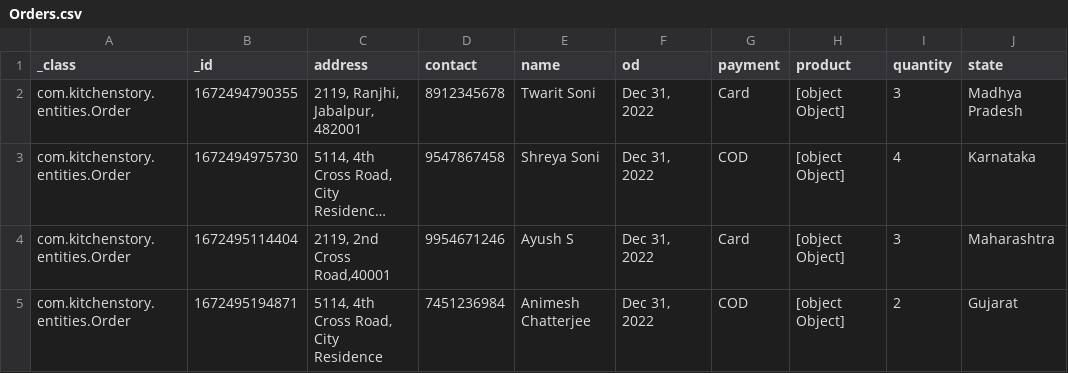
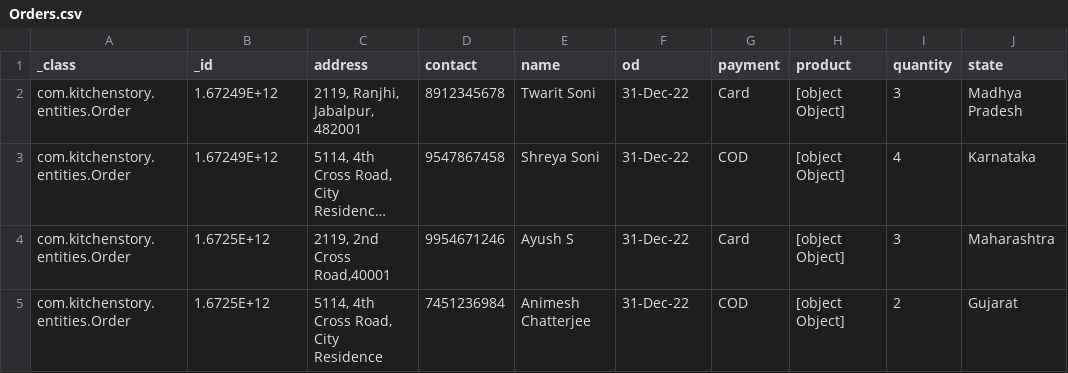
Before and after one commit to Yogenda/KitchenStory, a CSV file: Database-Mongodb/Orders.csv, drawn as a sheet; long unchanged cells end in …; the diff names each change by its address in the sheet, - before the commit and + after, or states it on an @@ line.

```diff
--- a/Database-Mongodb/Orders.csv
+++ b/Database-Mongodb/Orders.csv
-B2 (_id): 1672494790355
+B2 (_id): 1.67249E+12
-F2:F5 (od): Dec 31, 2022
+F2:F5 (od): 31-Dec-22
-B3 (_id): 1672494975730
+B3 (_id): 1.67249E+12
-B4 (_id): 1672495114404
+B4 (_id): 1.6725E+12
-B5 (_id): 1672495194871
+B5 (_id): 1.6725E+12
```
Also changed, not shown: 1 other file.
